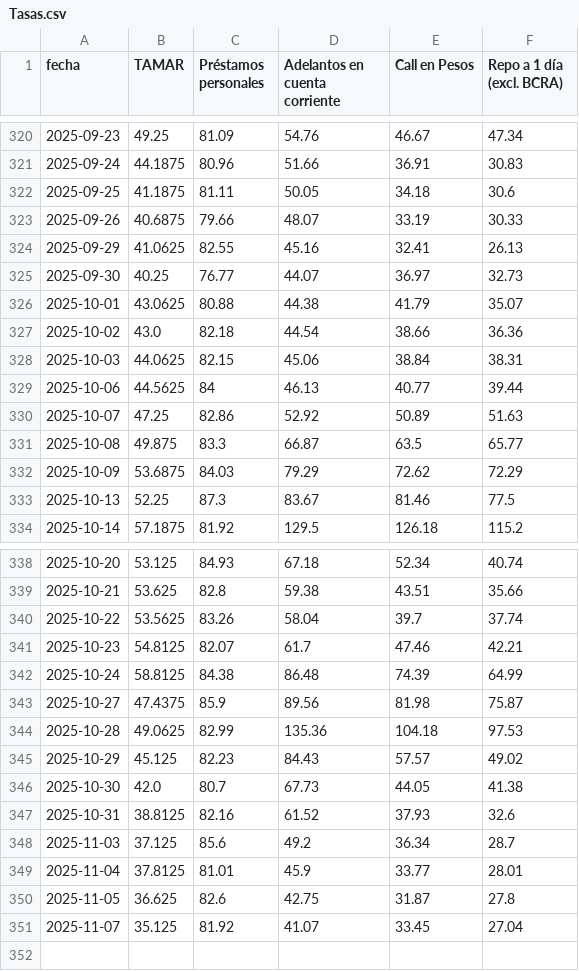
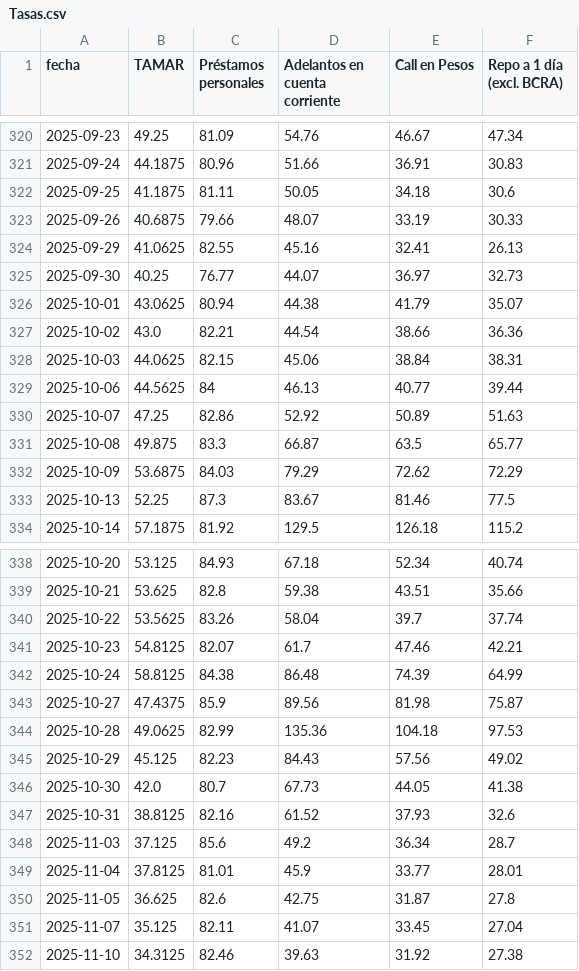
Before and after one commit to jesusrobles824/base-de-datos, a CSV file: Tasas.csv, drawn as a sheet; only a part is shown, gaps mark what is left out.

```diff
--- a/Tasas.csv
+++ b/Tasas.csv
@@ -325,4 +325,4 @@ fecha,TAMAR,Préstamos personales,Adelantos en cuenta corriente,Call en Pesos,Re
 2025-09-30,40.25,76.77,44.07,36.97,32.73
-2025-10-01,43.0625,80.88,44.38,41.79,35.07
-2025-10-02,43.0,82.18,44.54,38.66,36.36
+2025-10-01,43.0625,80.94,44.38,41.79,35.07
+2025-10-02,43.0,82.21,44.54,38.66,36.36
 2025-10-03,44.0625,82.15,45.06,38.84,38.31
@@ -344,3 +344,3 @@ fecha,TAMAR,Préstamos personales,Adelantos en cuenta corriente,Call en Pesos,Re
 2025-10-28,49.0625,82.99,135.36,104.18,97.53
-2025-10-29,45.125,82.23,84.43,57.57,49.02
+2025-10-29,45.125,82.23,84.43,57.56,49.02
 2025-10-30,42.0,80.7,67.73,44.05,41.38
@@ -350,2 +350,3 @@ fecha,TAMAR,Préstamos personales,Adelantos en cuenta corriente,Call en Pesos,Re
 2025-11-05,36.625,82.6,42.75,31.87,27.8
-2025-11-07,35.125,81.92,41.07,33.45,27.04
+2025-11-07,35.125,82.11,41.07,33.45,27.04
+2025-11-10,34.3125,82.46,39.63,31.92,27.38
```
Also changed, not shown: 1 other file.
